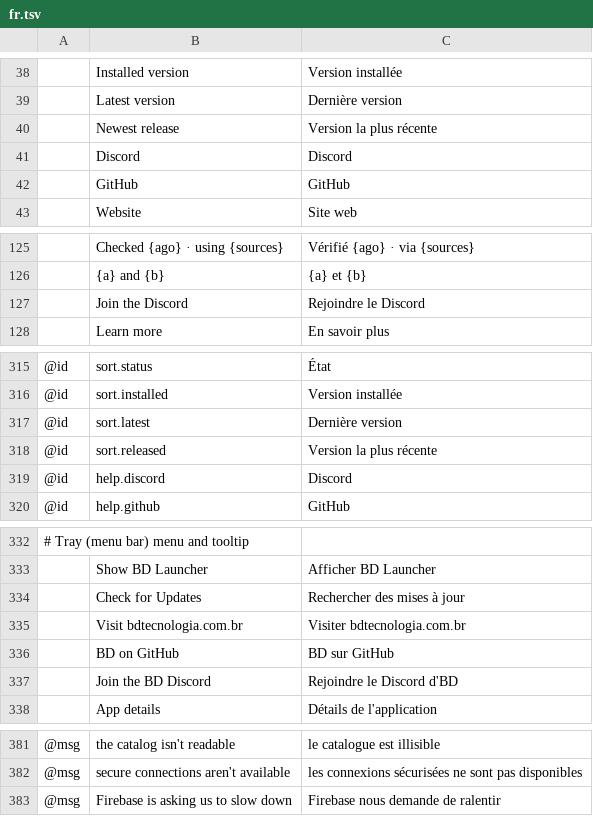
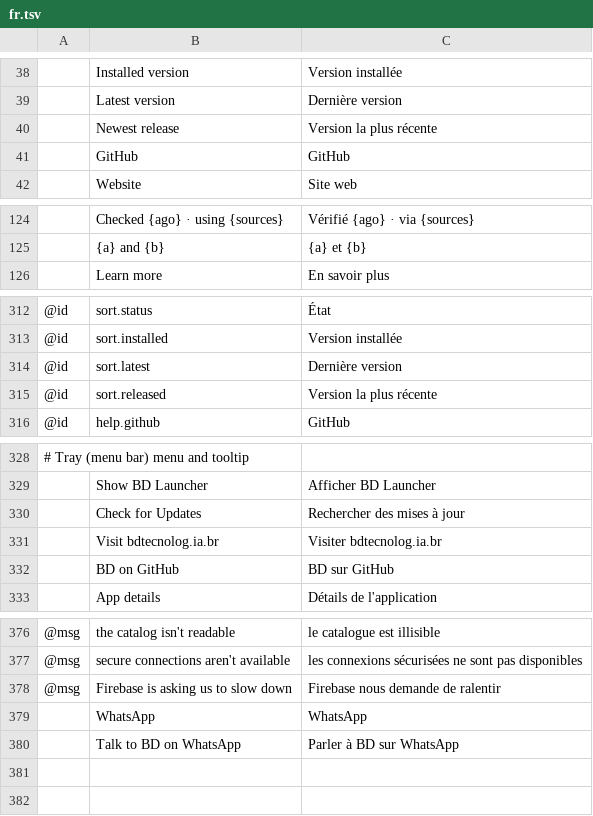
Before and after one commit to daviloureiro/bd-launcher, a TSV file: crates/ui-egui/src/i18n/fr.tsv, drawn as a sheet; only a part is shown, gaps mark what is left out; removed rows and columns are numbered as before the commit, all else as after; the diff covers the shown part only; the diff names each change by its address in the sheet, - before the commit and + after, or states it on an @@ line.

```diff
--- a/crates/ui-egui/src/i18n/fr.tsv
+++ b/crates/ui-egui/src/i18n/fr.tsv
-row 41:  | Discord | Discord
-row 127:  | Join the Discord | Rejoindre le Discord
-row 319: @id | help.discord | Discord
-B331: Visit bdtecnologia.com.br
+B331: Visit bdtecnolog.ia.br
-C331: Visiter bdtecnologia.com.br
+C331: Visiter bdtecnolog.ia.br
-row 337:  | Join the BD Discord | Rejoindre le Discord d'BD
+row 379:  | WhatsApp | WhatsApp
+row 380:  | Talk to BD on WhatsApp | Parler à BD sur WhatsApp
```
Also changed, not shown: 1 removed row and 1 edited cell elsewhere in this file, crates/ui-egui/src/i18n/cs.tsv, crates/ui-egui/src/i18n/hu.tsv, 31 other files.
